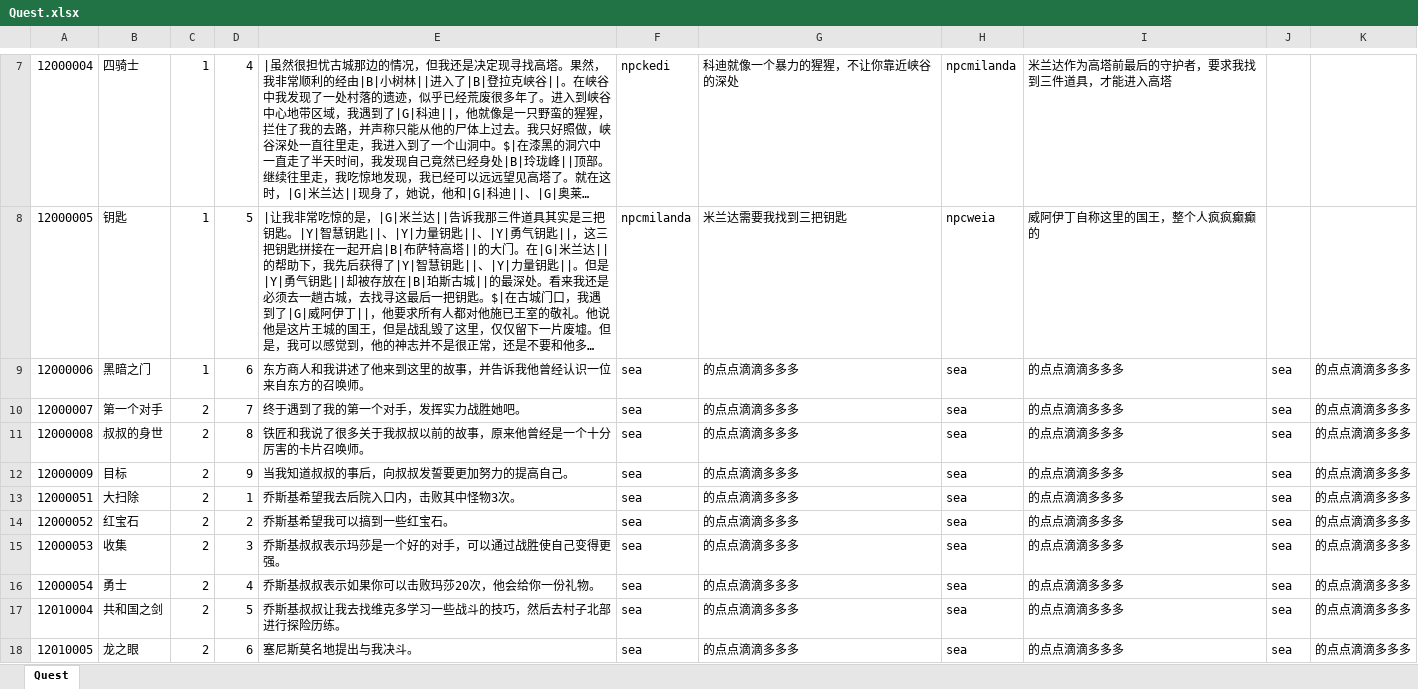
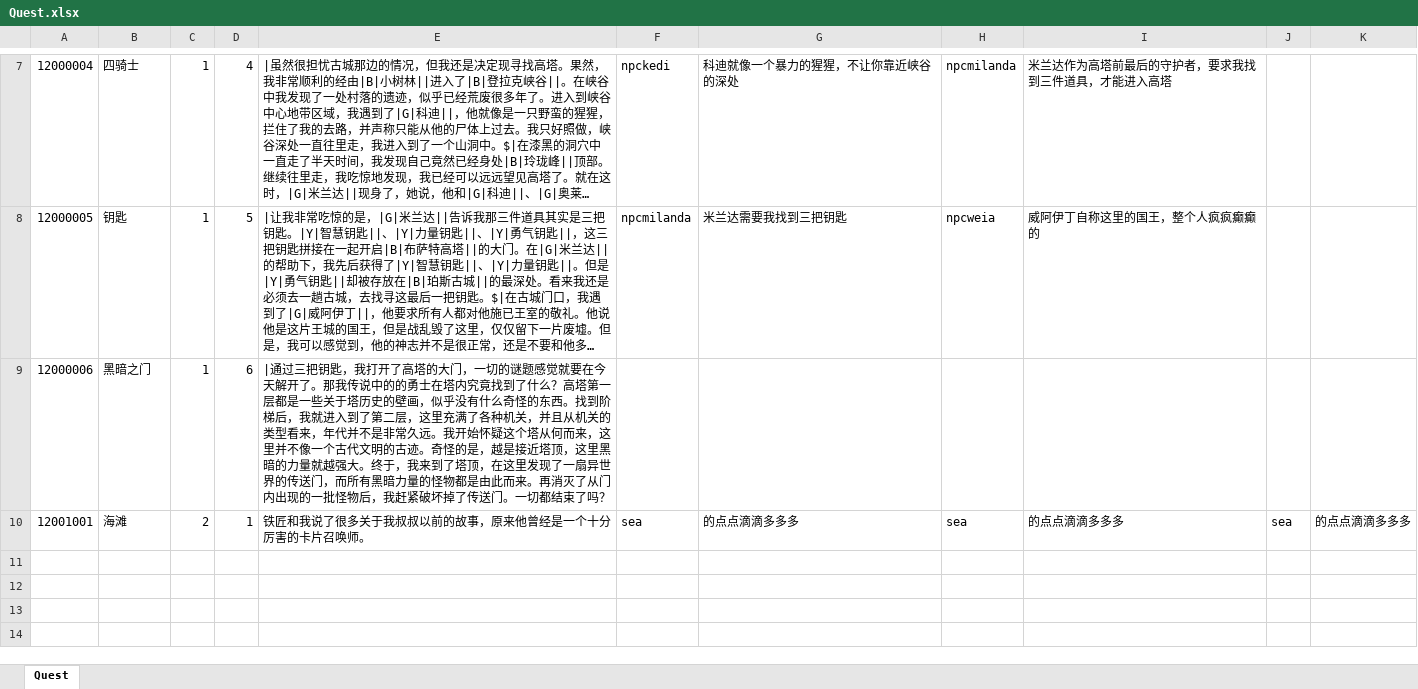
Before and after one commit to realeternia/TOMClassic, an Excel workbook: ConfigData/Xlsx/Quest.xlsx, sheet Quest, drawn as a sheet; only a part is shown, gaps mark what is left out; long unchanged cells end in …; values as stored, in another font and other column widths than the file's, no borders; conditional formats and table styles not drawn; removed rows and columns are numbered as before the commit, all else as after; the diff names each change by its address in the sheet, - before the commit and + after, or states it on an @@ line.

Commit message:
finish the quest data and newbie quest

```diff
--- a/ConfigData/Xlsx/Quest.xlsx (sheet Quest)
+++ b/ConfigData/Xlsx/Quest.xlsx (sheet Quest)
-E9: 东方商人和我讲述了他来到这里的故事，并告诉我他曾经认识一位来自东方的召唤师。
+E9: |通过三把钥匙，我打开了高塔的大门，一切的谜题感觉就要在今天解开了。那我传说中的的勇士在塔内究竟找到了什么？高塔第一层都是一些关于塔历史的壁画，似乎没有什么奇怪的东西。找到阶梯后，我就进入到了第二层，这里充满了各种机关，并且从机关的类型看来，年代并不是非常久远。我开始怀疑这个塔从何而来，这里并不像一个古代文明的古迹。奇怪的是，越是接近塔顶，这里黑暗的力量就越强大。终于，我来到了塔顶，在这里发现了一扇异世界的传送门，而所有黑暗力量的怪物都是由此而来。再消灭了从门内出现的一批怪物后，我赶紧破坏掉了传送门。一切都结束了吗？
-F9: sea
+F9: (empty)
-G9: 的点点滴滴多多多
+G9: (empty)
-H9: sea
+H9: (empty)
-I9: 的点点滴滴多多多
+I9: (empty)
-J9: sea
+J9: (empty)
-K9: 的点点滴滴多多多
+K9: (empty)
-row 10: 12000007 | 第一个对手 | 2 | 7 | 终于遇到了我的第一个对手，发挥实力战胜她吧。 | sea | 的点点滴滴多多多 | sea | 的点点滴滴多多多 | sea | 的点点滴滴多多多
-row 11: 12000008 | 叔叔的身世 | 2 | 8 | 铁匠和我说了很多关于我叔叔以前的故事，原来他曾经是一个十分厉害的卡片召唤师。 | sea | 的点点滴滴多多多 | sea | 的点点滴滴多多多 | sea | 的点点滴滴多多多
-row 12: 12000009 | 目标 | 2 | 9 | 当我知道叔叔的事后，向叔叔发誓要更加努力的提高自己。 | sea | 的点点滴滴多多多 | sea | 的点点滴滴多多多 | sea | 的点点滴滴多多多
-A10: 12000051
+A10: 12001001
-B10: 大扫除
+B10: 海滩
-E10: 乔斯基希望我去后院入口内，击败其中怪物3次。
+E10: 铁匠和我说了很多关于我叔叔以前的故事，原来他曾经是一个十分厉害的卡片召唤师。
-row 14: 12000052 | 红宝石 | 2 | 2 | 乔斯基希望我可以搞到一些红宝石。 | sea | 的点点滴滴多多多 | sea | 的点点滴滴多多多 | sea | 的点点滴滴多多多
-row 15: 12000053 | 收集 | 2 | 3 | 乔斯基叔叔表示玛莎是一个好的对手，可以通过战胜使自己变得更强。 | sea | 的点点滴滴多多多 | sea | 的点点滴滴多多多 | sea | 的点点滴滴多多多
-row 16: 12000054 | 勇士 | 2 | 4 | 乔斯基叔叔表示如果你可以击败玛莎20次，他会给你一份礼物。 | sea | 的点点滴滴多多多 | sea | 的点点滴滴多多多 | sea | 的点点滴滴多多多
-row 17: 12010004 | 共和国之剑 | 2 | 5 | 乔斯基叔叔让我去找维克多学习一些战斗的技巧，然后去村子北部进行探险历练。 | sea | 的点点滴滴多多多 | sea | 的点点滴滴多多多 | sea | 的点点滴滴多多多
-row 18: 12010005 | 龙之眼 | 2 | 6 | 塞尼斯莫名地提出与我决斗。 | sea | 的点点滴滴多多多 | sea | 的点点滴滴多多多 | sea | 的点点滴滴多多多
```
Also changed, not shown: ConfigData/Xlsx/SceneQuest.xlsx, 6 other files.
